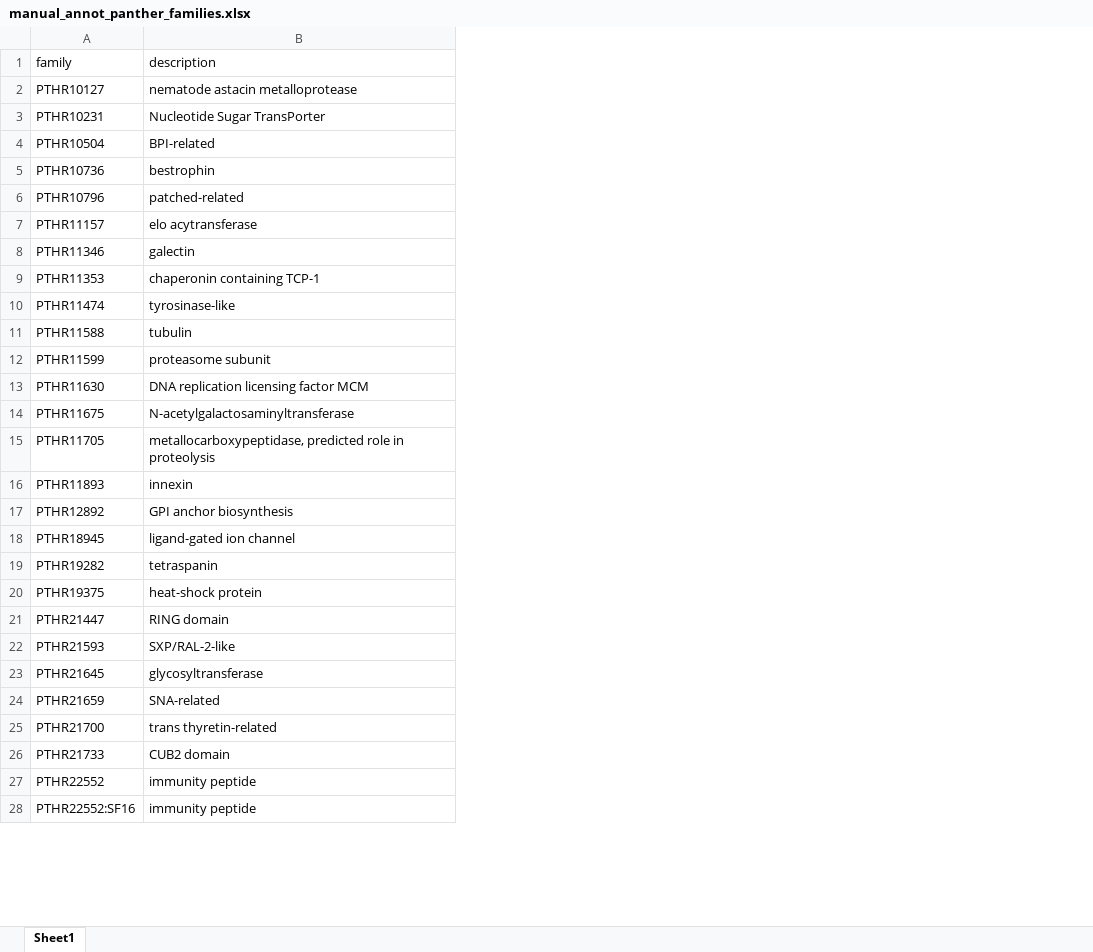
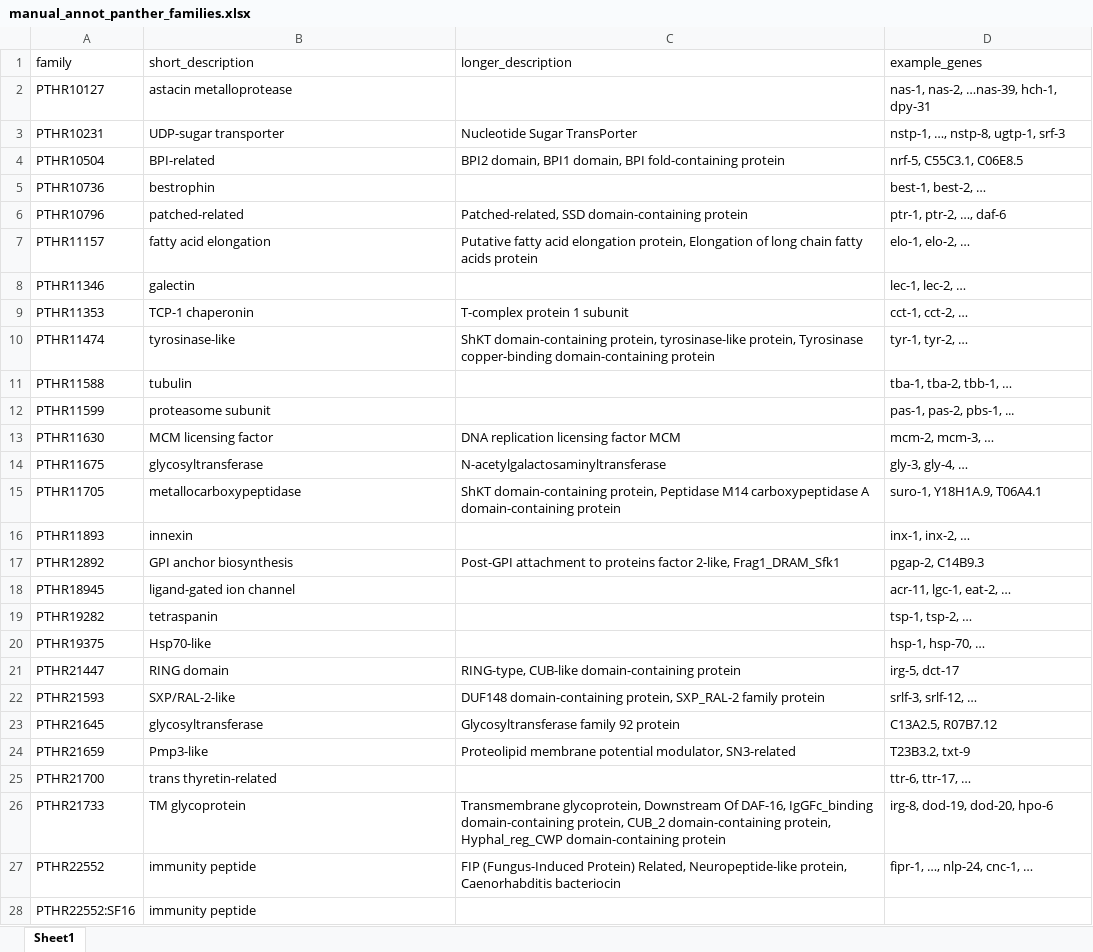
Before and after one commit to AlexWeinreb/osc_larva, an Excel workbook: data/gene_families/manual_annot_panther_families.xlsx, sheet Sheet1, drawn as a sheet; only a part is shown; values as stored, in another font and other column widths than the file's, no borders; the diff covers the shown part only; the diff names each change by its address in the sheet, - before the commit and + after, or states it on an @@ line.

Commit message:
step4 update figures and PANTHER descriptions

```diff
--- a/data/gene_families/manual_annot_panther_families.xlsx (sheet Sheet1)
+++ b/data/gene_families/manual_annot_panther_families.xlsx (sheet Sheet1)
+column C (longer_description), rows 3-27: Nucleotide Sugar TransPorter | BPI2 domain, BPI1 domain, BPI fold-containing protein |  | Patched-related, SSD domain-containing protein | Putative fatty acid elongation protein, Elongation of long chain fatty acids protein |  | T-complex protein 1 subunit | ShKT domain-containing protein, tyrosinase-like protein, Tyrosinase copper-binding domain-containing protein |  |  | DNA replication licensing factor MCM | N-acetylgalactosaminyltransferase | ShKT domain-containing protein, Peptidase M14 carboxypeptidase A domain-containing protein |  | Post-GPI attachment to proteins factor 2-like, Frag1_DRAM_Sfk1 |  |  |  | RING-type, CUB-like domain-containing protein | DUF148 domain-containing protein, SXP_RAL-2 family protein | Glycosyltransferase family 92 protein | Proteolipid membrane potential modulator, SN3-related |  | Transmembrane glycoprotein, Downstream Of DAF-16, IgGFc_binding domain-containing protein, CUB_2 domain-containing protein, Hyphal_reg_CWP domain-containing protein | FIP (Fungus-Induced Protein) Related, Neuropeptide-like protein, Caenorhabditis bacteriocin
+column D (example_genes), rows 2-27: nas-1, nas-2, …nas-39, hch-1, dpy-31 | nstp-1, …, nstp-8, ugtp-1, srf-3 | nrf-5, C55C3.1, C06E8.5 | best-1, best-2, … | ptr-1, ptr-2, …, daf-6 | elo-1, elo-2, … | lec-1, lec-2, … | cct-1, cct-2, … | tyr-1, tyr-2, … | tba-1, tba-2, tbb-1, … | pas-1, pas-2, pbs-1, ... | mcm-2, mcm-3, … | gly-3, gly-4, … | suro-1, Y18H1A.9, T06A4.1 | inx-1, inx-2, … | pgap-2, C14B9.3 | acr-11, lgc-1, eat-2, … | tsp-1, tsp-2, … | hsp-1, hsp-70, … | irg-5, dct-17 | srlf-3, srlf-12, … | C13A2.5, R07B7.12 | T23B3.2, txt-9 | ttr-6, ttr-17, … | irg-8, dod-19, dod-20, hpo-6 | fipr-1, …, nlp-24, cnc-1, …
-B1: description
+B1: short_description
-B2 (short_description): nematode astacin metalloprotease
+B2 (short_description): astacin metalloprotease
-B3 (short_description): Nucleotide Sugar TransPorter
+B3 (short_description): UDP-sugar transporter
-B7 (short_description): elo acytransferase
+B7 (short_description): fatty acid elongation
-B9 (short_description): chaperonin containing TCP-1
+B9 (short_description): TCP-1 chaperonin
-B13 (short_description): DNA replication licensing factor MCM
+B13 (short_description): MCM licensing factor
-B14 (short_description): N-acetylgalactosaminyltransferase
+B14 (short_description): glycosyltransferase
-B15 (short_description): metallocarboxypeptidase, predicted role in proteolysis
+B15 (short_description): metallocarboxypeptidase
-B20 (short_description): heat-shock protein
+B20 (short_description): Hsp70-like
-B24 (short_description): SNA-related
+B24 (short_description): Pmp3-like
-B26 (short_description): CUB2 domain
+B26 (short_description): TM glycoprotein
```
Also changed, not shown: 15 edited cells elsewhere in this sheet, 1 other file.
